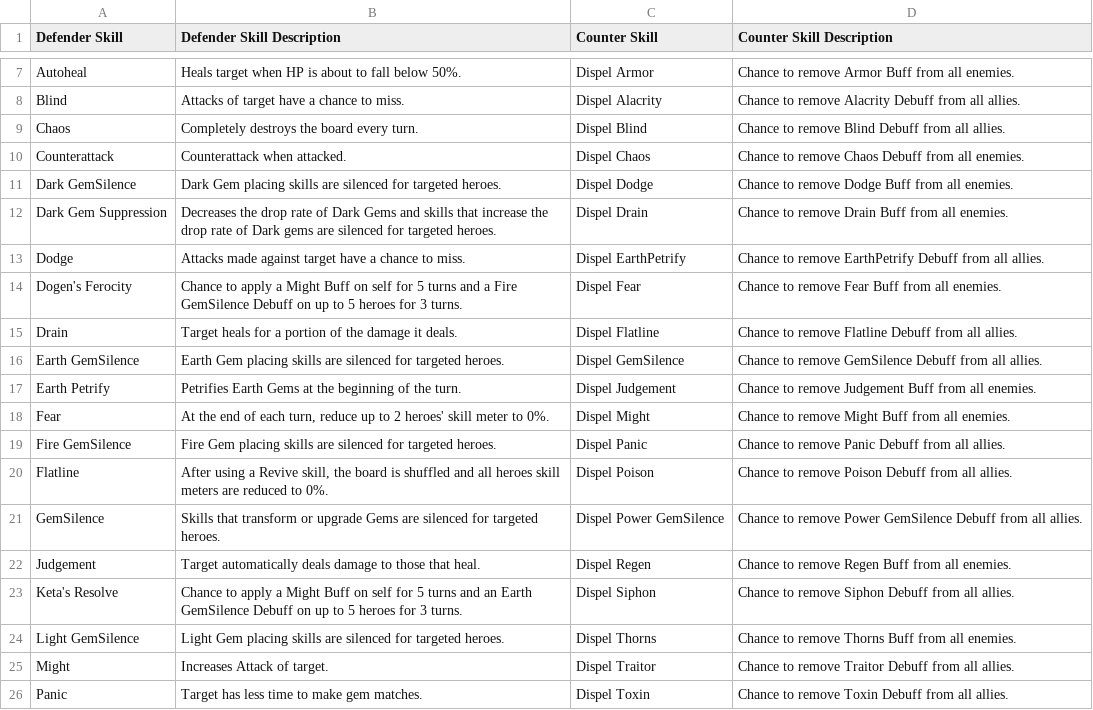
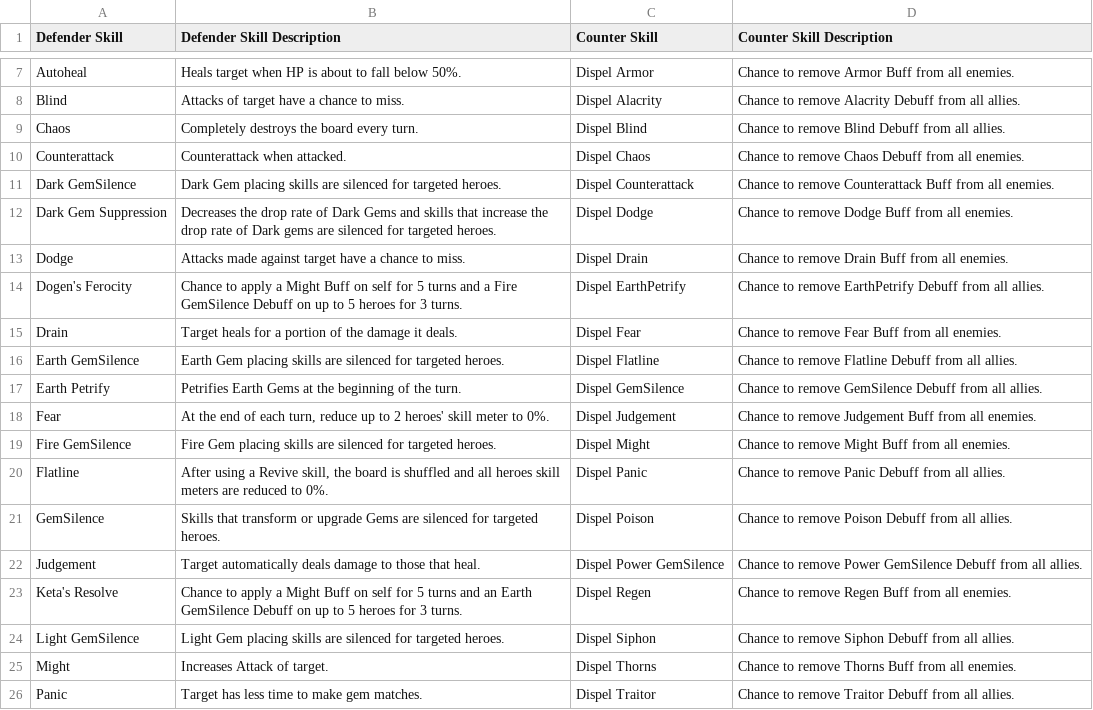
Before and after one commit to giero/LGoH-deck-suggester, a TSV file: data/heroes_skills.tsv, drawn as a sheet; only a part is shown, gaps mark what is left out; the diff covers the shown part only.

Commit message:
added 'Dispel Counterattack' counter skill

```diff
--- a/data/heroes_skills.tsv
+++ b/data/heroes_skills.tsv
@@ -10,17 +10,17 @@ Chaos	Completely destroys the board every turn.	Dispel Blind	Chance to remove Bl
 Counterattack	Counterattack when attacked.	Dispel Chaos	Chance to remove Chaos Debuff from all enemies.
-Dark GemSilence	Dark Gem placing skills are silenced for targeted heroes.	Dispel Dodge	Chance to remove Dodge Buff from all enemies.
-Dark Gem Suppression	Decreases the drop rate of Dark Gems and skills that increase the drop rate of Dark gems are silenced for targeted heroes.	Dispel Drain	Chance to remove Drain Buff from all enemies.
-Dodge	Attacks made against target have a chance to miss.	Dispel EarthPetrify	Chance to remove EarthPetrify Debuff from all allies.
-Dogen's Ferocity	Chance to apply a Might Buff on self for 5 turns and a Fire GemSilence Debuff on up to 5 heroes for 3 turns.	Dispel Fear	Chance to remove Fear Buff from all enemies.
-Drain	Target heals for a portion of the damage it deals.	Dispel Flatline	Chance to remove Flatline Debuff from all allies.
-Earth GemSilence	Earth Gem placing skills are silenced for targeted heroes.	Dispel GemSilence	Chance to remove GemSilence Debuff from all allies.
-Earth Petrify	Petrifies Earth Gems at the beginning of the turn.	Dispel Judgement	Chance to remove Judgement Buff from all enemies.
-Fear	At the end of each turn, reduce up to 2 heroes' skill meter to 0%.	Dispel Might	Chance to remove Might Buff from all enemies.
-Fire GemSilence	Fire Gem placing skills are silenced for targeted heroes.	Dispel Panic	Chance to remove Panic Debuff from all allies.
-Flatline	After using a Revive skill, the board is shuffled and all heroes skill meters are reduced to 0%.	Dispel Poison	Chance to remove Poison Debuff from all allies.
-GemSilence	Skills that transform or upgrade Gems are silenced for targeted heroes.	Dispel Power GemSilence	Chance to remove Power GemSilence Debuff from all allies.
-Judgement	Target automatically deals damage to those that heal.	Dispel Regen	Chance to remove Regen Buff from all enemies.
-Keta's Resolve	Chance to apply a Might Buff on self for 5 turns and an Earth GemSilence Debuff on up to 5 heroes for 3 turns.	Dispel Siphon	Chance to remove Siphon Debuff from all allies.
-Light GemSilence	Light Gem placing skills are silenced for targeted heroes.	Dispel Thorns	Chance to remove Thorns Buff from all enemies.
-Might	Increases Attack of target.	Dispel Traitor	Chance to remove Traitor Debuff from all allies.
-Panic	Target has less time to make gem matches.	Dispel Toxin	Chance to remove Toxin Debuff from all allies.
+Dark GemSilence	Dark Gem placing skills are silenced for targeted heroes.	Dispel Counterattack	Chance to remove Counterattack Buff from all enemies.
+Dark Gem Suppression	Decreases the drop rate of Dark Gems and skills that increase the drop rate of Dark gems are silenced for targeted heroes.	Dispel Dodge	Chance to remove Dodge Buff from all enemies.
+Dodge	Attacks made against target have a chance to miss.	Dispel Drain	Chance to remove Drain Buff from all enemies.
+Dogen's Ferocity	Chance to apply a Might Buff on self for 5 turns and a Fire GemSilence Debuff on up to 5 heroes for 3 turns.	Dispel EarthPetrify	Chance to remove EarthPetrify Debuff from all allies.
+Drain	Target heals for a portion of the damage it deals.	Dispel Fear	Chance to remove Fear Buff from all enemies.
+Earth GemSilence	Earth Gem placing skills are silenced for targeted heroes.	Dispel Flatline	Chance to remove Flatline Debuff from all allies.
+Earth Petrify	Petrifies Earth Gems at the beginning of the turn.	Dispel GemSilence	Chance to remove GemSilence Debuff from all allies.
+Fear	At the end of each turn, reduce up to 2 heroes' skill meter to 0%.	Dispel Judgement	Chance to remove Judgement Buff from all enemies.
+Fire GemSilence	Fire Gem placing skills are silenced for targeted heroes.	Dispel Might	Chance to remove Might Buff from all enemies.
+Flatline	After using a Revive skill, the board is shuffled and all heroes skill meters are reduced to 0%.	Dispel Panic	Chance to remove Panic Debuff from all allies.
+GemSilence	Skills that transform or upgrade Gems are silenced for targeted heroes.	Dispel Poison	Chance to remove Poison Debuff from all allies.
+Judgement	Target automatically deals damage to those that heal.	Dispel Power GemSilence	Chance to remove Power GemSilence Debuff from all allies.
+Keta's Resolve	Chance to apply a Might Buff on self for 5 turns and an Earth GemSilence Debuff on up to 5 heroes for 3 turns.	Dispel Regen	Chance to remove Regen Buff from all enemies.
+Light GemSilence	Light Gem placing skills are silenced for targeted heroes.	Dispel Siphon	Chance to remove Siphon Debuff from all allies.
+Might	Increases Attack of target.	Dispel Thorns	Chance to remove Thorns Buff from all enemies.
+Panic	Target has less time to make gem matches.	Dispel Traitor	Chance to remove Traitor Debuff from all allies.
```
Also changed, not shown: 14 edited cells elsewhere in this file.
